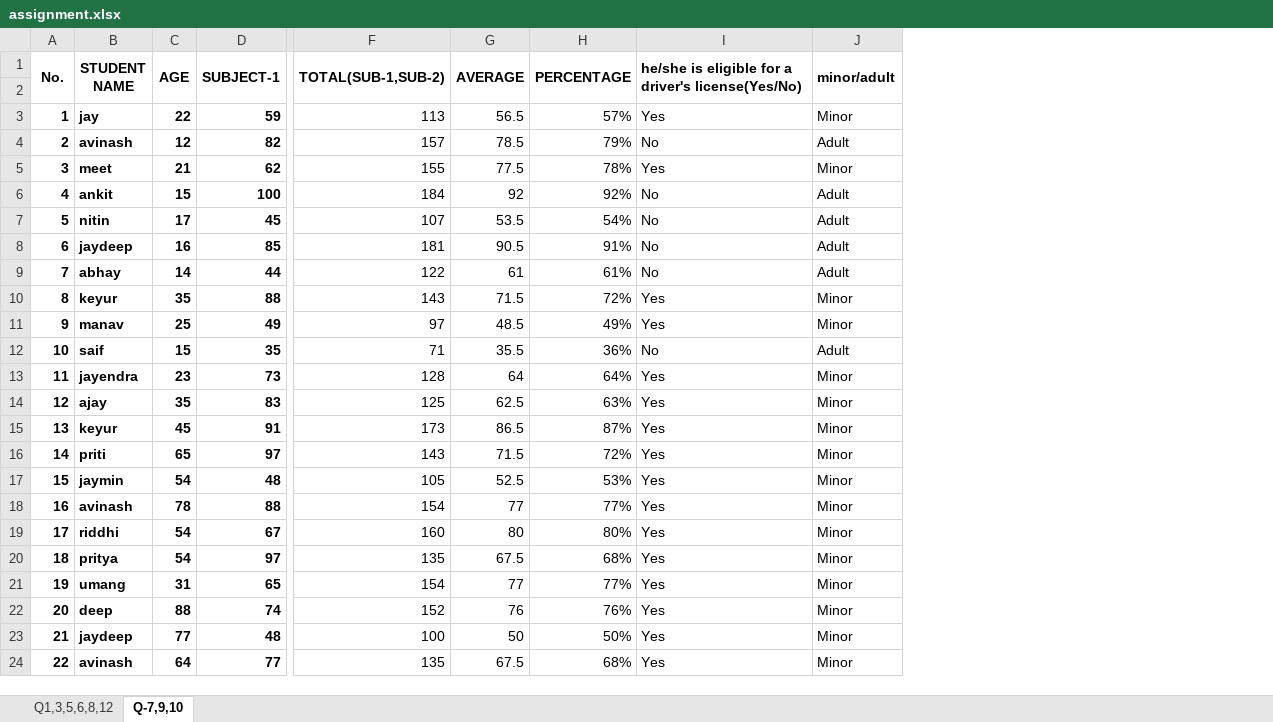
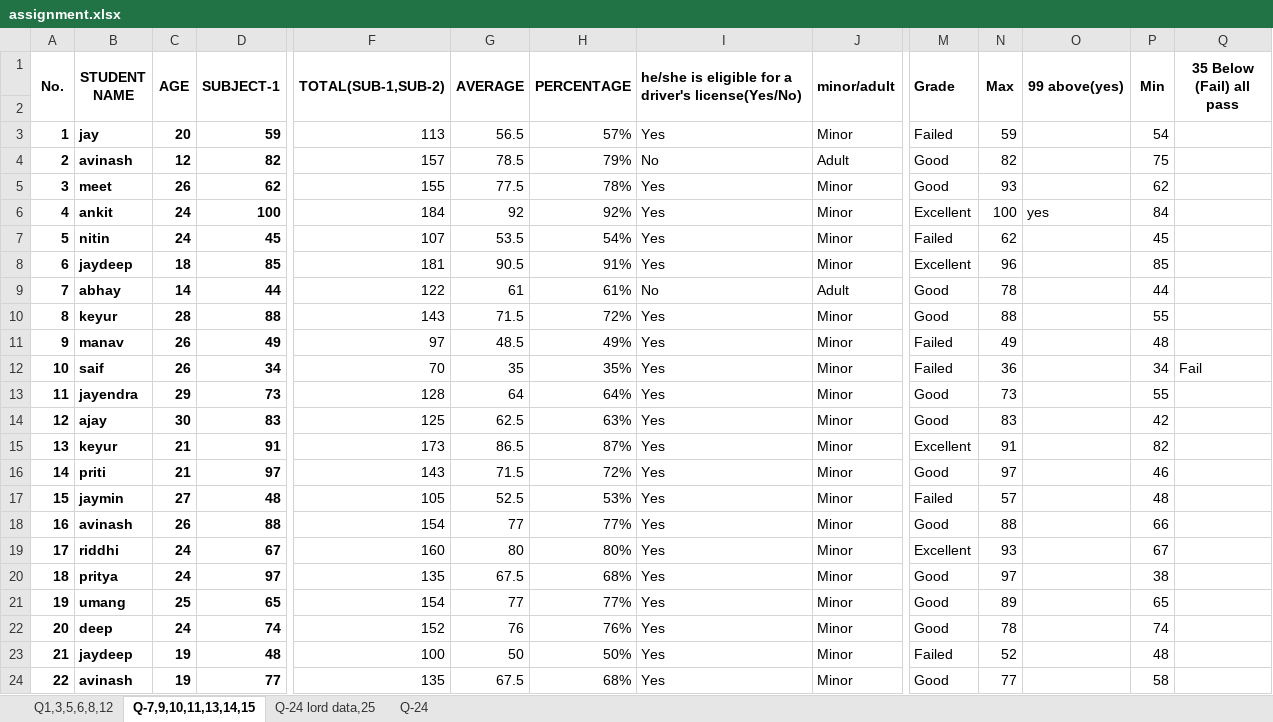
Before and after one commit to pateljay2114/jay_patel, an Excel workbook: Excel/Assignment/assignment.xlsx, sheet Q-7,9,10,11,13,14,15, drawn as a sheet; only a part is shown, gaps mark what is left out; values as stored, in another font and other column widths than the file's, no borders; conditional formats not drawn; the diff covers the shown part only; the diff names each change by its address in the sheet, - before the commit and + after, or states it on an @@ line.

```diff
--- a/Excel/Assignment/assignment.xlsx (sheet Q-7,9,10,11,13,14,15)
+++ b/Excel/Assignment/assignment.xlsx (sheet Q-7,9,10,11,13,14,15)
-sheet tab: Q-7,9,10
+sheet tab: Q-7,9,10,11,13,14,15
+sheet tab: Q-24 lord data,25
+sheet tab: Q-24
+column M (Grade), rows 3-24: Failed | Good | Good | Excellent | Failed | Excellent | Good | Good | Failed | Failed | Good | Good | Excellent | Good | Failed | Good | Excellent | Good | Good | Good | Failed | Good
+column N (Max), rows 3-24: 59 | 82 | 93 | 100 | 62 | 96 | 78 | 88 | 49 | 36 | 73 | 83 | 91 | 97 | 57 | 88 | 93 | 97 | 89 | 78 | 52 | 77
+column O (99 above(yes)), row 6: yes
+column P (Min), rows 3-24: 54 | 75 | 62 | 84 | 45 | 85 | 44 | 55 | 48 | 34 | 55 | 42 | 82 | 46 | 48 | 66 | 67 | 38 | 65 | 74 | 48 | 58
+column Q (35 Below (Fail) all pass), row 12: Fail
-C3 (AGE): 22
+C3 (AGE): 20
-C5 (AGE): 21
+C5 (AGE): 26
-C6 (AGE): 15
+C6 (AGE): 24
-I6:I8: No
+I6:I8: Yes
-J6:J8 (minor/adult): Adult
+J6:J8 (minor/adult): Minor
-C7 (AGE): 17
+C7 (AGE): 24
-C8 (AGE): 16
+C8 (AGE): 18
-C10 (AGE): 35
+C10 (AGE): 28
-C11 (AGE): 25
+C11 (AGE): 26
-C12 (AGE): 15
+C12 (AGE): 26
-D12 (SUBJECT-1): 35
+D12 (SUBJECT-1): 34
-F12 (TOTAL(SUB-1,SUB-2)): 71
+F12 (TOTAL(SUB-1,SUB-2)): 70
-G12 (AVERAGE): 35.5
+G12 (AVERAGE): 35
-H12 (PERCENTAGE): 36%
+H12 (PERCENTAGE): 35%
-I12: No
+I12: Yes
-J12 (minor/adult): Adult
+J12 (minor/adult): Minor
-C13 (AGE): 23
+C13 (AGE): 29
-C14 (AGE): 35
+C14 (AGE): 30
-C15 (AGE): 45
+C15 (AGE): 21
-C16 (AGE): 65
+C16 (AGE): 21
-C17 (AGE): 54
+C17 (AGE): 27
-C18 (AGE): 78
+C18 (AGE): 26
-C19:C20 (AGE): 54
+C19:C20 (AGE): 24
-C21 (AGE): 31
+C21 (AGE): 25
-C22 (AGE): 88
+C22 (AGE): 24
-C23 (AGE): 77
+C23 (AGE): 19
-C24 (AGE): 64
+C24 (AGE): 19
```
Also changed, not shown: 65 edited cells elsewhere in this sheet.
